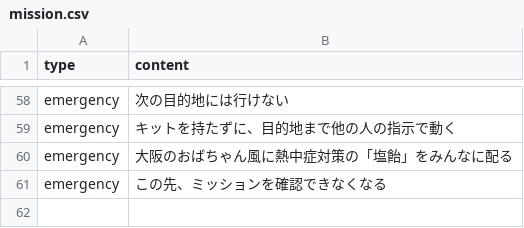
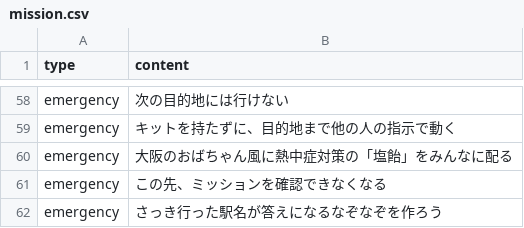
Before and after one commit to atsunazo/bingo, a CSV file: public/mission.csv, drawn as a sheet; only a part is shown, gaps mark what is left out; the diff names each change by its address in the sheet, - before the commit and + after, or states it on an @@ line.

Commit message:
mission.csv を更新

```diff
--- a/public/mission.csv
+++ b/public/mission.csv
+row 62: emergency | さっき行った駅名が答えになるなぞなぞを作ろう
```
